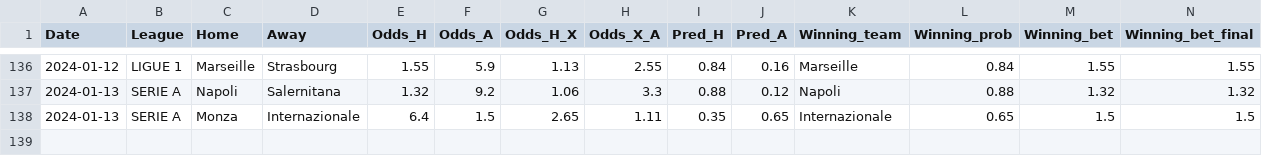
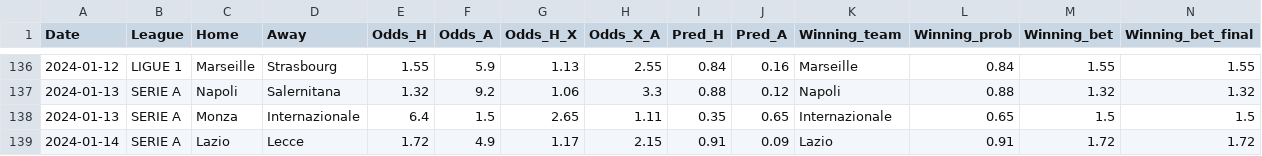
Before and after one commit to alanhassan/soccerprediction, a CSV file: tips_original_result.csv, drawn as a sheet; only a part is shown, gaps mark what is left out; rows hold the shown columns only; the diff names each change by its address in the sheet, - before the commit and + after, or states it on an @@ line.

Commit message:
Update tips_original_result.csv

```diff
--- a/tips_original_result.csv
+++ b/tips_original_result.csv
+row 139: 2024-01-14 | SERIE A | Lazio | Lecce | 1.72 | 4.9 | 1.17 | 2.15 | 0.91 | 0.09 | Lazio | 0.91 | 1.72 | 1.72
```
